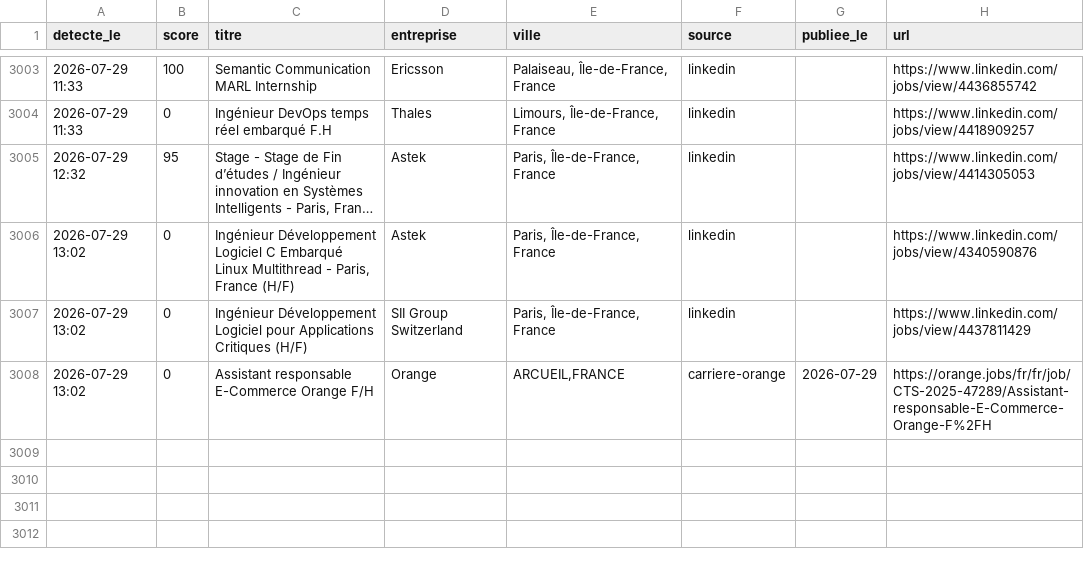
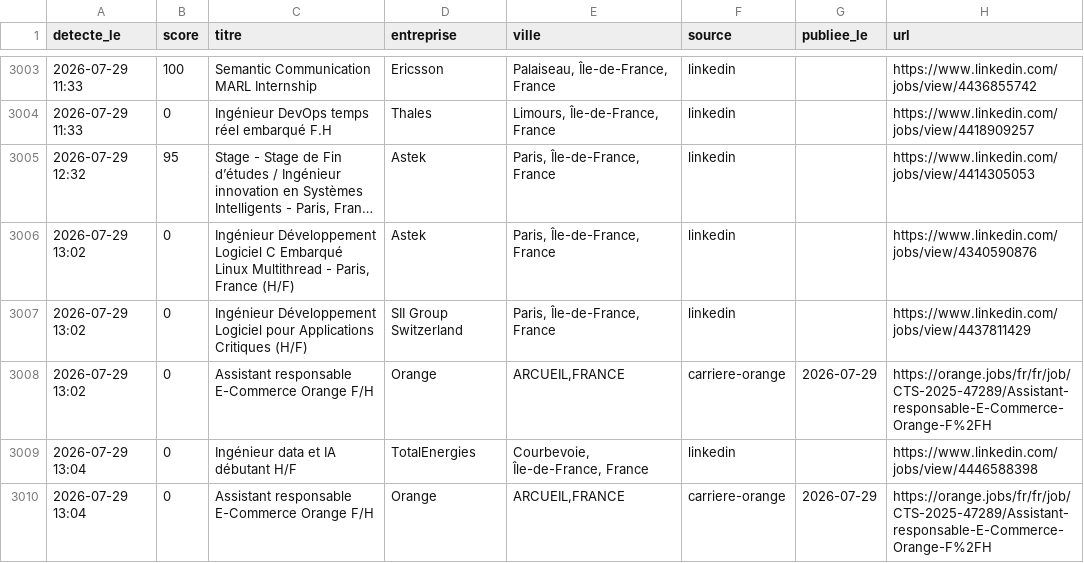
Before and after one commit to RaoufKessouar/job-radar, a CSV file: historique.csv, drawn as a sheet; only a part is shown, gaps mark what is left out; long unchanged cells end in …; the diff names each change by its address in the sheet, - before the commit and + after, or states it on an @@ line.

```diff
--- a/historique.csv
+++ b/historique.csv
+row 3009: 2026-07-29 13:04 | 0 | Ingénieur data et IA débutant H/F | TotalEnergies | Courbevoie, Île-de-France, France | linkedin |  | https://www.linkedin.com/jobs/view/4446588398
+row 3010: 2026-07-29 13:04 | 0 | Assistant responsable E-Commerce Orange F/H | Orange | ARCUEIL,FRANCE | carriere-orange | 2026-07-29 | https://orange.jobs/fr/fr/job/CTS-2025-47289/Assistant-responsable-E-Commerce-Orange-F%2FH
```
Also changed, not shown: 1 other file.
